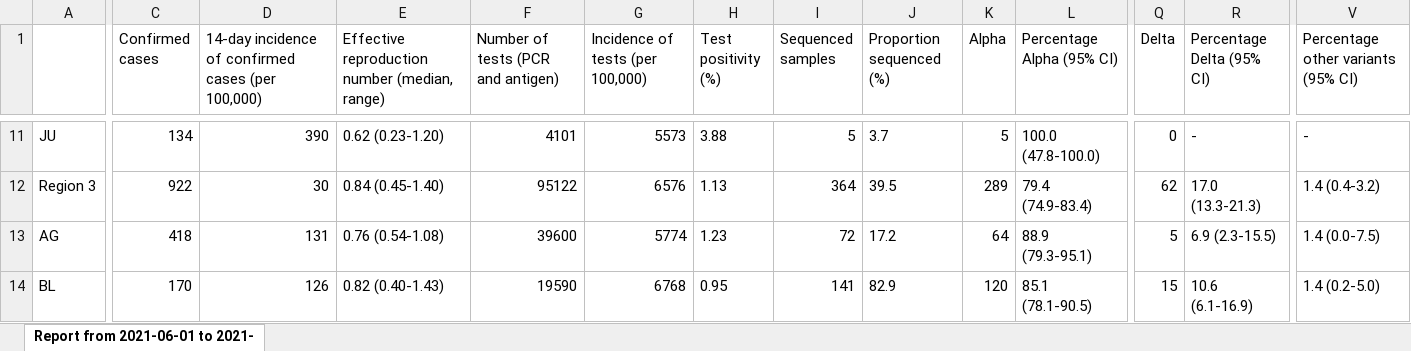
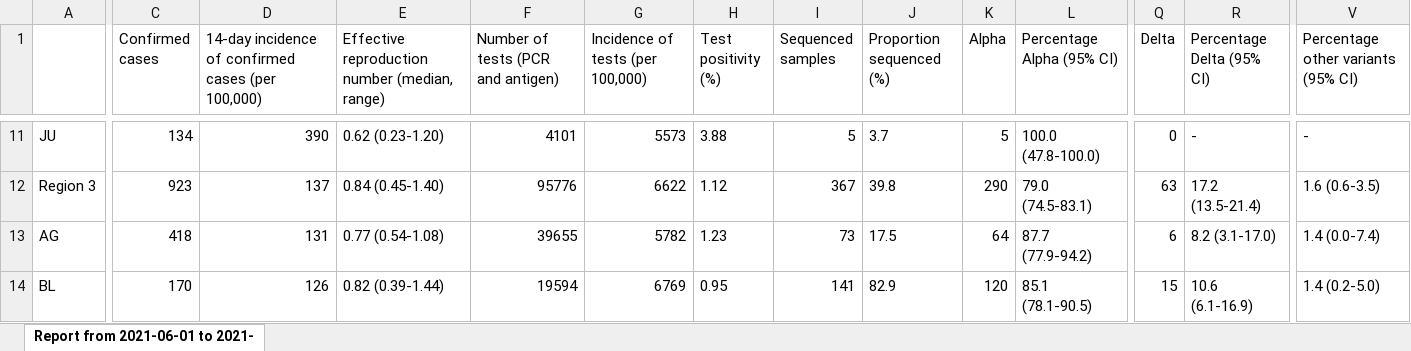
Before and after one commit to CovSeqCH/SequencingStats_and_Variants, an Excel workbook: tables/2021-06/sup_table_overview_Jun.xlsx, sheet Report from 2021-06-01 to 2021-, drawn as a sheet; only a part is shown, gaps mark what is left out; values as stored, in another font and other column widths than the file's, no borders; the diff covers the shown part only; the diff names each change by its address in the sheet, - before the commit and + after, or states it on an @@ line.

```diff
--- a/tables/2021-06/sup_table_overview_Jun.xlsx (sheet Report from 2021-06-01 to 2021-)
+++ b/tables/2021-06/sup_table_overview_Jun.xlsx (sheet Report from 2021-06-01 to 2021-)
-C12 (Confirmed cases): 922
+C12 (Confirmed cases): 923
-D12: 30
+D12: 137
-F12: 95122
+F12: 95776
-G12 (Incidence of tests (per 100,000)): 6576
+G12 (Incidence of tests (per 100,000)): 6622
-H12 (Test positivity (%)): 1.13
+H12 (Test positivity (%)): 1.12
-I12 (Sequenced samples): 364
+I12 (Sequenced samples): 367
-J12 (Proportion sequenced (%)): 39.5
+J12 (Proportion sequenced (%)): 39.8
-K12 (Alpha): 289
+K12 (Alpha): 290
-L12 (Percentage Alpha (95% CI)): 79.4 (74.9-83.4)
+L12 (Percentage Alpha (95% CI)): 79.0 (74.5-83.1)
-Q12 (Delta): 62
+Q12 (Delta): 63
-R12 (Percentage Delta (95% CI)): 17.0 (13.3-21.3)
+R12 (Percentage Delta (95% CI)): 17.2 (13.5-21.4)
-V12: 1.4 (0.4-3.2)
+V12: 1.6 (0.6-3.5)
-E13: 0.76 (0.54-1.08)
+E13: 0.77 (0.54-1.08)
-F13: 39600
+F13: 39655
-G13 (Incidence of tests (per 100,000)): 5774
+G13 (Incidence of tests (per 100,000)): 5782
-I13 (Sequenced samples): 72
+I13 (Sequenced samples): 73
-J13 (Proportion sequenced (%)): 17.2
+J13 (Proportion sequenced (%)): 17.5
-L13 (Percentage Alpha (95% CI)): 88.9 (79.3-95.1)
+L13 (Percentage Alpha (95% CI)): 87.7 (77.9-94.2)
-Q13 (Delta): 5
+Q13 (Delta): 6
-R13 (Percentage Delta (95% CI)): 6.9 (2.3-15.5)
+R13 (Percentage Delta (95% CI)): 8.2 (3.1-17.0)
-V13: 1.4 (0.0-7.5)
+V13: 1.4 (0.0-7.4)
-E14: 0.82 (0.40-1.43)
+E14: 0.82 (0.39-1.44)
-F14: 19590
+F14: 19594
-G14 (Incidence of tests (per 100,000)): 6768
+G14 (Incidence of tests (per 100,000)): 6769
```
Also changed, not shown: 157 edited cells elsewhere in this sheet, tables/2021-07/sup_table_overview_Jul.xlsx, 6 other files.
